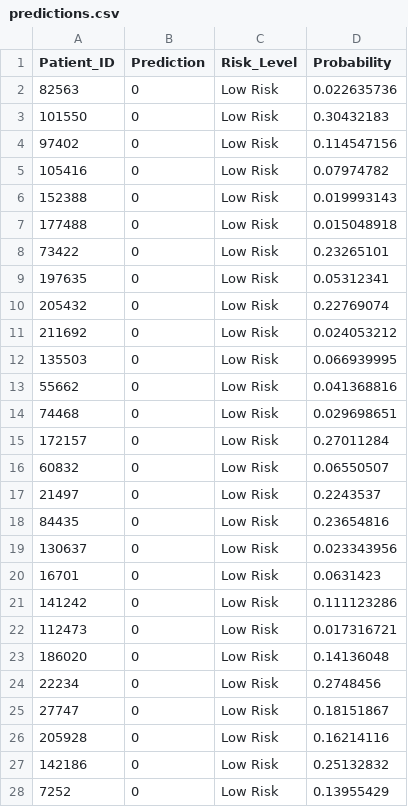
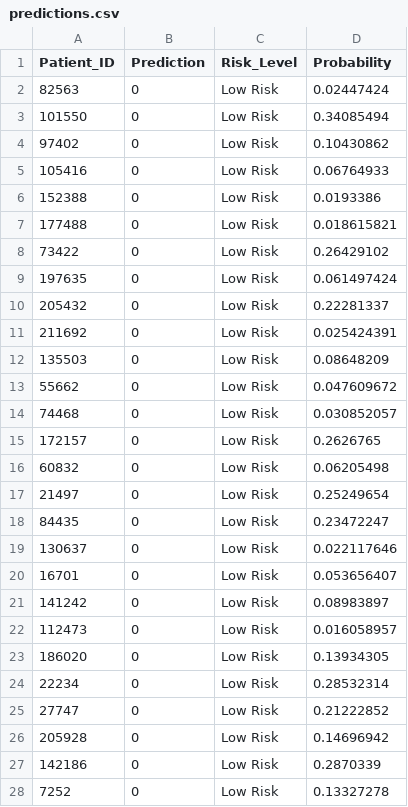
Before and after one commit to srisrihari/Mid_Tem_Republic_Term-Sujit_Sir-, a CSV file: data/predictions.csv, drawn as a sheet; only a part is shown; the diff covers the shown part only.

```diff
--- a/data/predictions.csv
+++ b/data/predictions.csv
@@ -1,28 +1,28 @@
 Patient_ID,Prediction,Risk_Level,Probability
-82563,0,Low Risk,0.022635736
-101550,0,Low Risk,0.30432183
-97402,0,Low Risk,0.114547156
-105416,0,Low Risk,0.07974782
-152388,0,Low Risk,0.019993143
-177488,0,Low Risk,0.015048918
-73422,0,Low Risk,0.23265101
-197635,0,Low Risk,0.05312341
-205432,0,Low Risk,0.22769074
-211692,0,Low Risk,0.024053212
-135503,0,Low Risk,0.066939995
-55662,0,Low Risk,0.041368816
-74468,0,Low Risk,0.029698651
-172157,0,Low Risk,0.27011284
-60832,0,Low Risk,0.06550507
-21497,0,Low Risk,0.2243537
-84435,0,Low Risk,0.23654816
-130637,0,Low Risk,0.023343956
-16701,0,Low Risk,0.0631423
-141242,0,Low Risk,0.111123286
-112473,0,Low Risk,0.017316721
-186020,0,Low Risk,0.14136048
-22234,0,Low Risk,0.2748456
-27747,0,Low Risk,0.18151867
-205928,0,Low Risk,0.16214116
-142186,0,Low Risk,0.25132832
-7252,0,Low Risk,0.13955429
+82563,0,Low Risk,0.02447424
+101550,0,Low Risk,0.34085494
+97402,0,Low Risk,0.10430862
+105416,0,Low Risk,0.06764933
+152388,0,Low Risk,0.0193386
+177488,0,Low Risk,0.018615821
+73422,0,Low Risk,0.26429102
+197635,0,Low Risk,0.061497424
+205432,0,Low Risk,0.22281337
+211692,0,Low Risk,0.025424391
+135503,0,Low Risk,0.08648209
+55662,0,Low Risk,0.047609672
+74468,0,Low Risk,0.030852057
+172157,0,Low Risk,0.2626765
+60832,0,Low Risk,0.06205498
+21497,0,Low Risk,0.25249654
+84435,0,Low Risk,0.23472247
+130637,0,Low Risk,0.022117646
+16701,0,Low Risk,0.053656407
+141242,0,Low Risk,0.08983897
+112473,0,Low Risk,0.016058957
+186020,0,Low Risk,0.13934305
+22234,0,Low Risk,0.28532314
+27747,0,Low Risk,0.21222852
+205928,0,Low Risk,0.14696942
+142186,0,Low Risk,0.2870339
+7252,0,Low Risk,0.13327278
```
Also changed, not shown: 73 edited cells elsewhere in this file, 2 other files.
